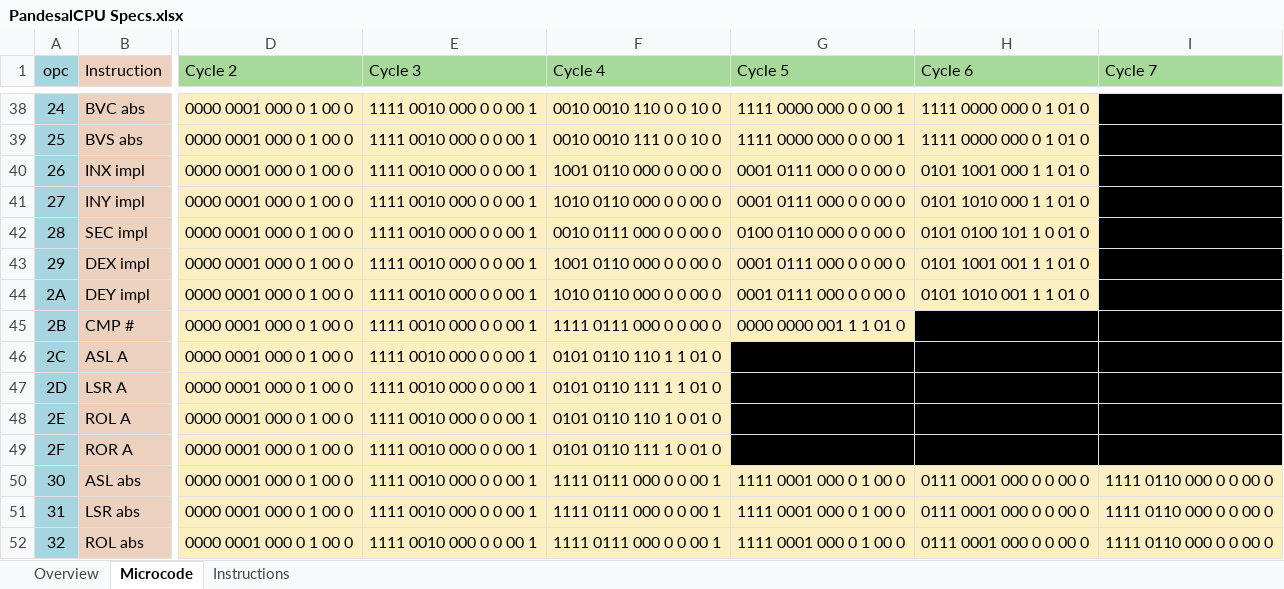
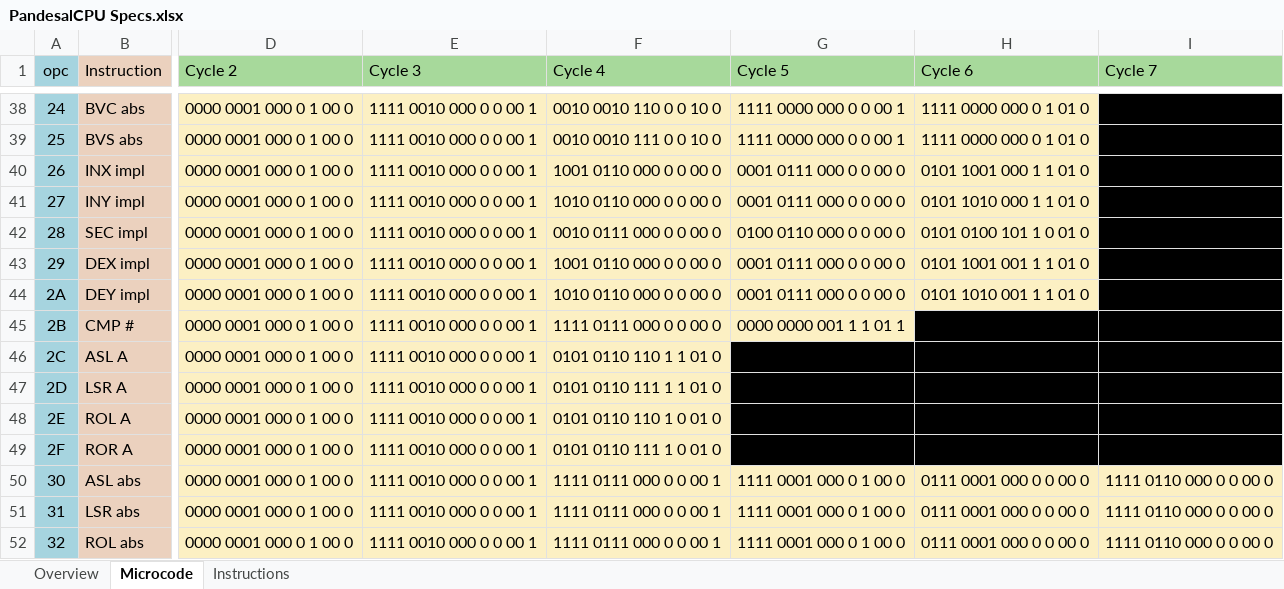
Before and after one commit to Shim06/PandesalCPU, an Excel workbook: docs/PandesalCPU Specs.xlsx, sheet Microcode, drawn as a sheet; only a part is shown, gaps mark what is left out; values as stored, in another font and other column widths than the file's, no borders; the diff names each change by its address in the sheet, - before the commit and + after, or states it on an @@ line.

Commit message:
fix: correct CMP # implementation by incrementing at the last cycle

```diff
--- a/docs/PandesalCPU Specs.xlsx (sheet Microcode)
+++ b/docs/PandesalCPU Specs.xlsx (sheet Microcode)
-G45 (Cycle 5): 0000 0000 001 1 1 01 0
+G45 (Cycle 5): 0000 0000 001 1 1 01 1
```
Also changed, not shown: 2 other files.
